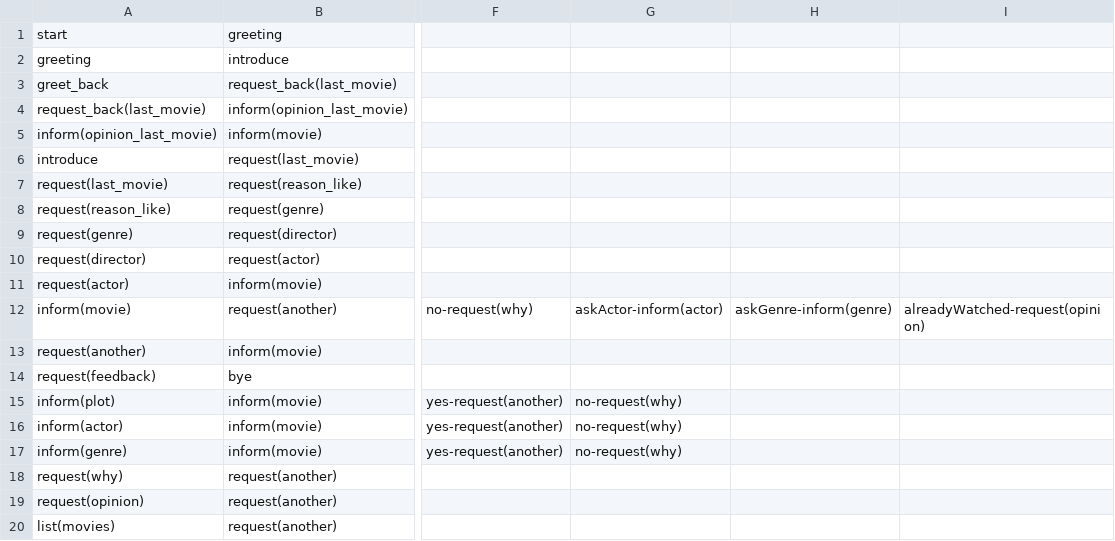
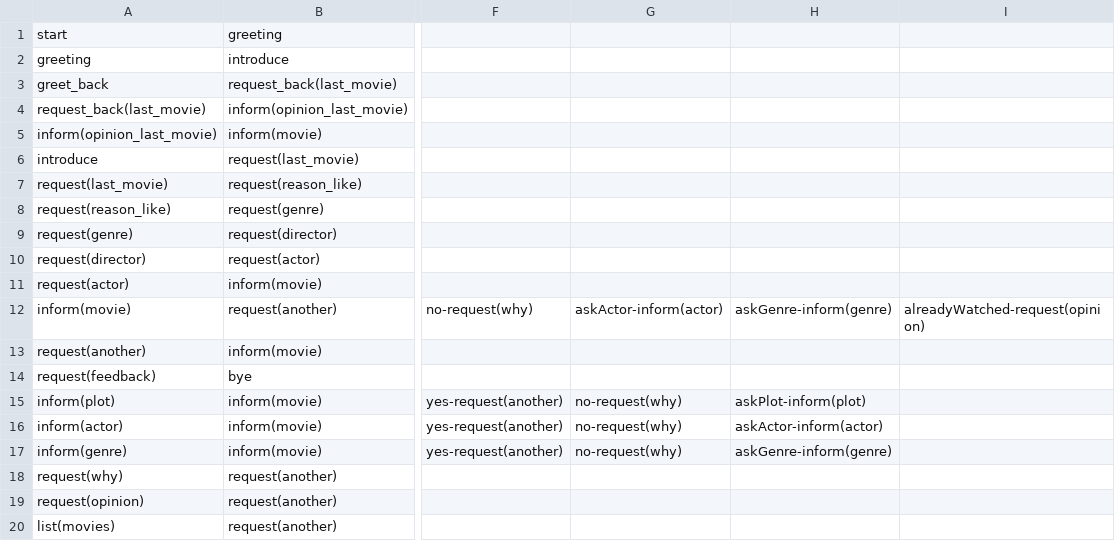
Before and after one commit to UofGSocialRobotics/Conversational-Agent, a CSV file: resources/dm/copy_model.csv, drawn as a sheet; only a part is shown, gaps mark what is left out; the diff names each change by its address in the sheet, - before the commit and + after, or states it on an @@ line.

Commit message:
update model

```diff
--- a/resources/dm/copy_model.csv
+++ b/resources/dm/copy_model.csv
-H15: (empty)
+H15: askPlot-inform(plot)
-H16: (empty)
+H16: askActor-inform(actor)
-H17: (empty)
+H17: askGenre-inform(genre)
```
Also changed, not shown: 1 other file.
